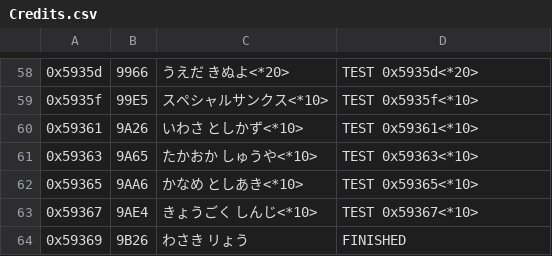
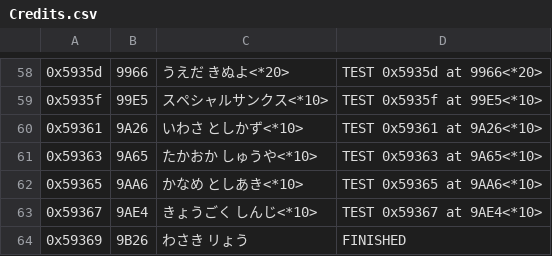
Before and after one commit to Medabots/medarot1, a CSV file: text/credits/Credits.csv, drawn as a sheet; only a part is shown, gaps mark what is left out; the diff covers the shown part only; the diff names each change by its address in the sheet, - before the commit and + after, or states it on an @@ line.

```diff
--- a/text/credits/Credits.csv
+++ b/text/credits/Credits.csv
-D58: TEST 0x5935d<*20>
+D58: TEST 0x5935d at 9966<*20>
-D59: TEST 0x5935f<*10>
+D59: TEST 0x5935f at 99E5<*10>
-D60: TEST 0x59361<*10>
+D60: TEST 0x59361 at 9A26<*10>
-D61: TEST 0x59363<*10>
+D61: TEST 0x59363 at 9A65<*10>
-D62: TEST 0x59365<*10>
+D62: TEST 0x59365 at 9AA6<*10>
-D63: TEST 0x59367<*10>
+D63: TEST 0x59367 at 9AE4<*10>
```
Also changed, not shown: 56 edited cells elsewhere in this file, 1 other file.
